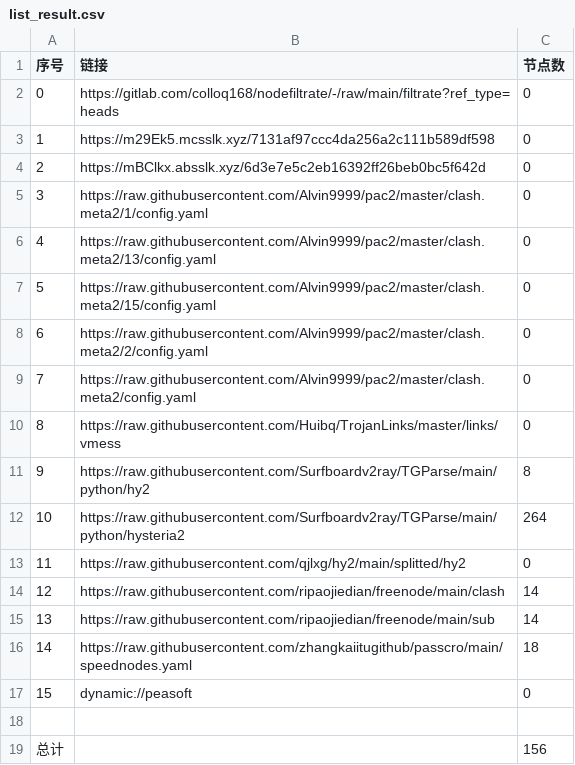
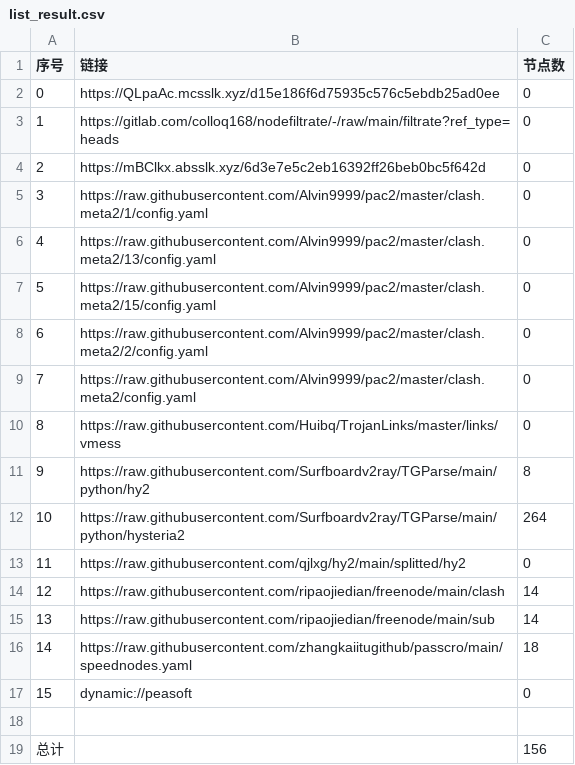
Before and after one commit to q291581201/NoMoreWalls, a CSV file: list_result.csv, drawn as a sheet.

```diff
--- a/list_result.csv
+++ b/list_result.csv
@@ -1,4 +1,4 @@
 序号,链接,节点数
-0,https://gitlab.com/colloq168/nodefiltrate/-/raw/main/filtrate?ref_type=heads,0
-1,https://m29Ek5.mcsslk.xyz/7131af97ccc4da256a2c111b589df598,0
+0,https://QLpaAc.mcsslk.xyz/d15e186f6d75935c576c5ebdb25ad0ee,0
+1,https://gitlab.com/colloq168/nodefiltrate/-/raw/main/filtrate?ref_type=heads,0
 2,https://mBClkx.absslk.xyz/6d3e7e5c2eb16392ff26beb0bc5f642d,0
```
Also changed, not shown: 3 other files.
